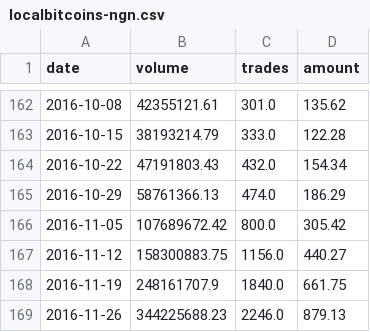
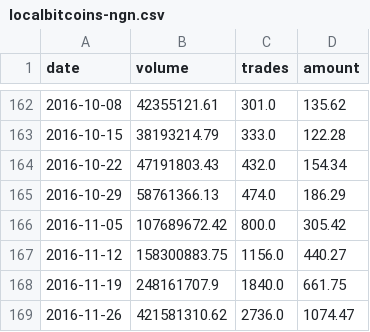
Before and after one commit to localbtc/localbtc.github.io, a CSV file: localbitcoins-ngn.csv, drawn as a sheet; only a part is shown, gaps mark what is left out.

Commit message:
updated trade data

```diff
--- a/localbitcoins-ngn.csv
+++ b/localbitcoins-ngn.csv
@@ -168,2 +168,2 @@ date,volume,trades,amount
 2016-11-19,248161707.9,1840.0,661.75
-2016-11-26,344225688.23,2246.0,879.13
+2016-11-26,421581310.62,2736.0,1074.47
```
Also changed, not shown: 1 other file.
